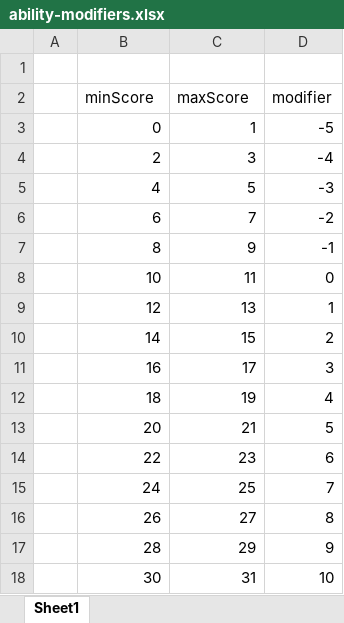
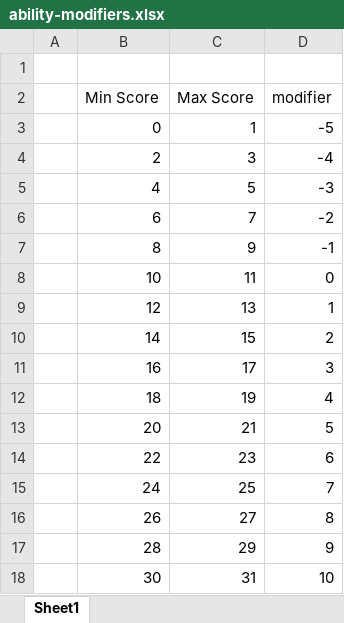
Before and after one commit to ivanovicnikola/cr-calculator, an Excel workbook: cr-calculator/src/main/resources/templates/ability-modifiers.xlsx, sheet Sheet1, drawn as a sheet; values as stored, in another font and other column widths than the file's, no borders; table styles not drawn; the diff names each change by its address in the sheet, - before the commit and + after, or states it on an @@ line.

```diff
--- a/cr-calculator/src/main/resources/templates/ability-modifiers.xlsx (sheet Sheet1)
+++ b/cr-calculator/src/main/resources/templates/ability-modifiers.xlsx (sheet Sheet1)
-B2: minScore
+B2: Min Score
-C2: maxScore
+C2: Max Score
```
Also changed, not shown: cr-calculator/src/main/resources/templates/statistics-by-cr.xlsx, 6 other files.
